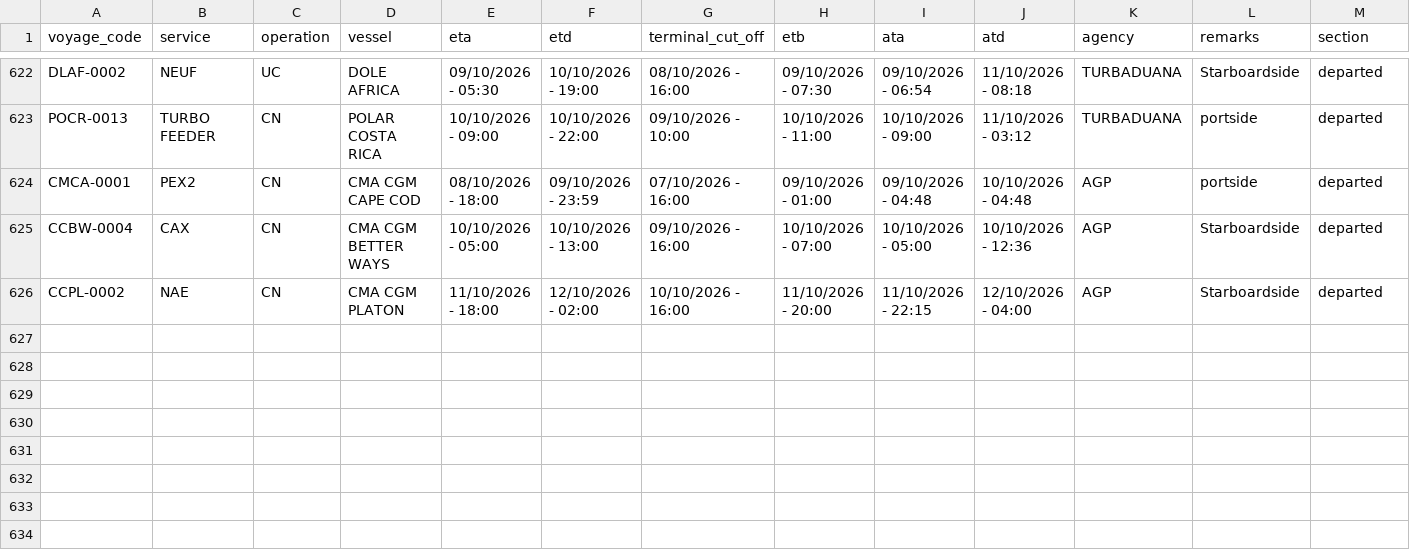
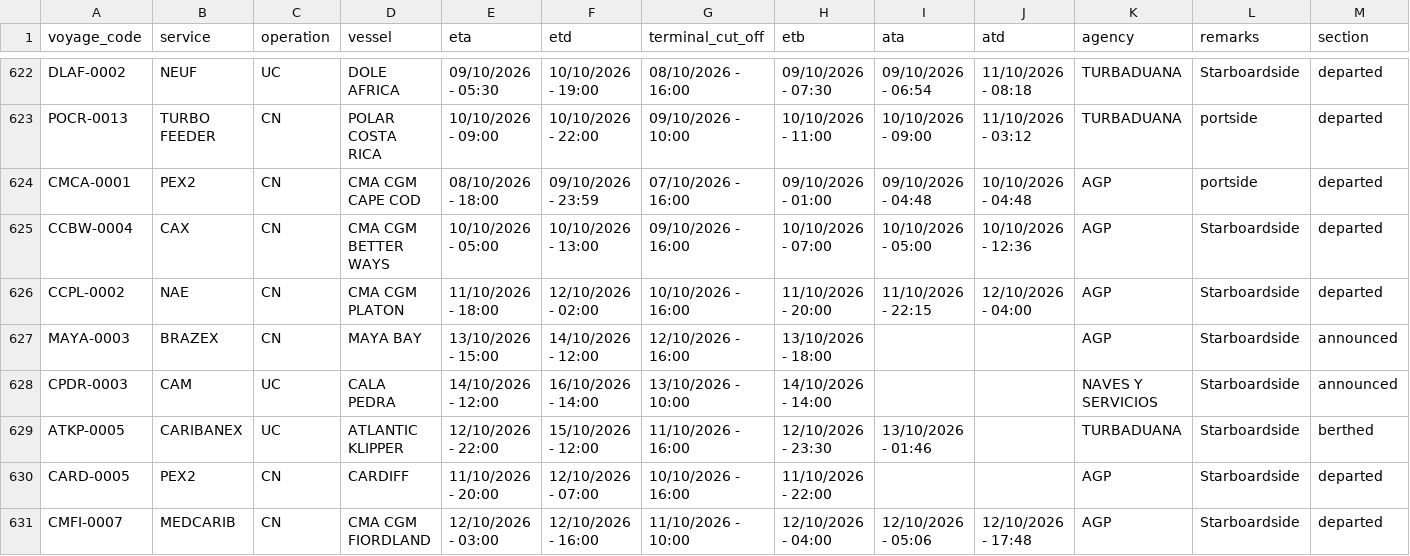
Before and after one commit to flocdr/port-monitor, a CSV file: data/port_calls.csv, drawn as a sheet; only a part is shown, gaps mark what is left out; rows hold the shown columns only; the diff names each change by its address in the sheet, - before the commit and + after, or states it on an @@ line.

```diff
--- a/data/port_calls.csv
+++ b/data/port_calls.csv
+row 627: MAYA-0003 | BRAZEX | CN | MAYA BAY | 13/10/2026 - 15:00 | 14/10/2026 - 12:00 | 12/10/2026 - 16:00 | 13/10/2026 - 18:00 |  |  | AGP | Starboardside | announced
+row 628: CPDR-0003 | CAM | UC | CALA PEDRA | 14/10/2026 - 12:00 | 16/10/2026 - 14:00 | 13/10/2026 - 10:00 | 14/10/2026 - 14:00 |  |  | NAVES Y SERVICIOS | Starboardside | announced
+row 629: ATKP-0005 | CARIBANEX | UC | ATLANTIC KLIPPER | 12/10/2026 - 22:00 | 15/10/2026 - 12:00 | 11/10/2026 - 16:00 | 12/10/2026 - 23:30 | 13/10/2026 - 01:46 |  | TURBADUANA | Starboardside | berthed
+row 630: CARD-0005 | PEX2 | CN | CARDIFF | 11/10/2026 - 20:00 | 12/10/2026 - 07:00 | 10/10/2026 - 16:00 | 11/10/2026 - 22:00 |  |  | AGP | Starboardside | departed
+row 631: CMFI-0007 | MEDCARIB | CN | CMA CGM FIORDLAND | 12/10/2026 - 03:00 | 12/10/2026 - 16:00 | 11/10/2026 - 10:00 | 12/10/2026 - 04:00 | 12/10/2026 - 05:06 | 12/10/2026 - 17:48 | AGP | Starboardside | departed
```
Also changed, not shown: 1 other file.
